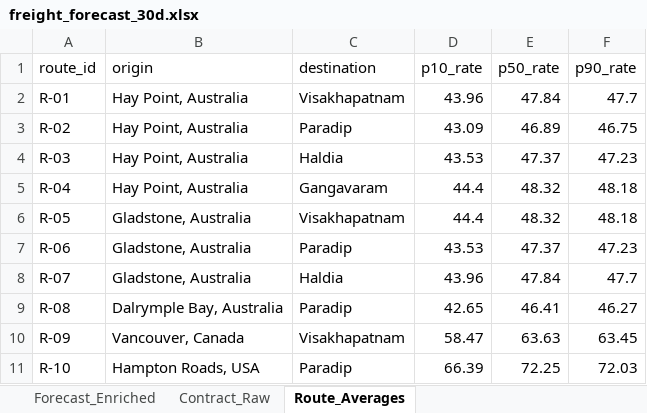
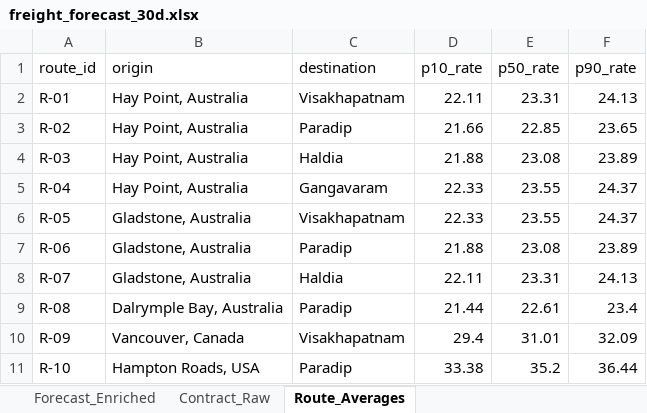
Before and after one commit to krishivwahi/SIH-26006-Intelligent-Freight--Forecasting, an Excel workbook: data/interim/freight_forecast_30d.xlsx, sheet Route_Averages, drawn as a sheet; values as stored, in another font and other column widths than the file's, no borders; the diff names each change by its address in the sheet, - before the commit and + after, or states it on an @@ line.

```diff
--- a/data/interim/freight_forecast_30d.xlsx (sheet Route_Averages)
+++ b/data/interim/freight_forecast_30d.xlsx (sheet Route_Averages)
-D2 (p10_rate): 43.96
+D2 (p10_rate): 22.11
-E2 (p50_rate): 47.84
+E2 (p50_rate): 23.31
-F2 (p90_rate): 47.7
+F2 (p90_rate): 24.13
-D3 (p10_rate): 43.09
+D3 (p10_rate): 21.66
-E3 (p50_rate): 46.89
+E3 (p50_rate): 22.85
-F3 (p90_rate): 46.75
+F3 (p90_rate): 23.65
-D4 (p10_rate): 43.53
+D4 (p10_rate): 21.88
-E4 (p50_rate): 47.37
+E4 (p50_rate): 23.08
-F4 (p90_rate): 47.23
+F4 (p90_rate): 23.89
-D5:D6 (p10_rate): 44.4
+D5:D6 (p10_rate): 22.33
-E5:E6 (p50_rate): 48.32
+E5:E6 (p50_rate): 23.55
-F5:F6 (p90_rate): 48.18
+F5:F6 (p90_rate): 24.37
-D7 (p10_rate): 43.53
+D7 (p10_rate): 21.88
-E7 (p50_rate): 47.37
+E7 (p50_rate): 23.08
-F7 (p90_rate): 47.23
+F7 (p90_rate): 23.89
-D8 (p10_rate): 43.96
+D8 (p10_rate): 22.11
-E8 (p50_rate): 47.84
+E8 (p50_rate): 23.31
-F8 (p90_rate): 47.7
+F8 (p90_rate): 24.13
-D9 (p10_rate): 42.65
+D9 (p10_rate): 21.44
-E9 (p50_rate): 46.41
+E9 (p50_rate): 22.61
-F9 (p90_rate): 46.27
+F9 (p90_rate): 23.4
-D10 (p10_rate): 58.47
+D10 (p10_rate): 29.4
-E10 (p50_rate): 63.63
+E10 (p50_rate): 31.01
-F10 (p90_rate): 63.45
+F10 (p90_rate): 32.09
-D11 (p10_rate): 66.39
+D11 (p10_rate): 33.38
-E11 (p50_rate): 72.25
+E11 (p50_rate): 35.2
-F11 (p90_rate): 72.03
+F11 (p90_rate): 36.44
```
Also changed, not shown: sheet Contract_Raw, sheet Forecast_Enriched, 18 other files.
